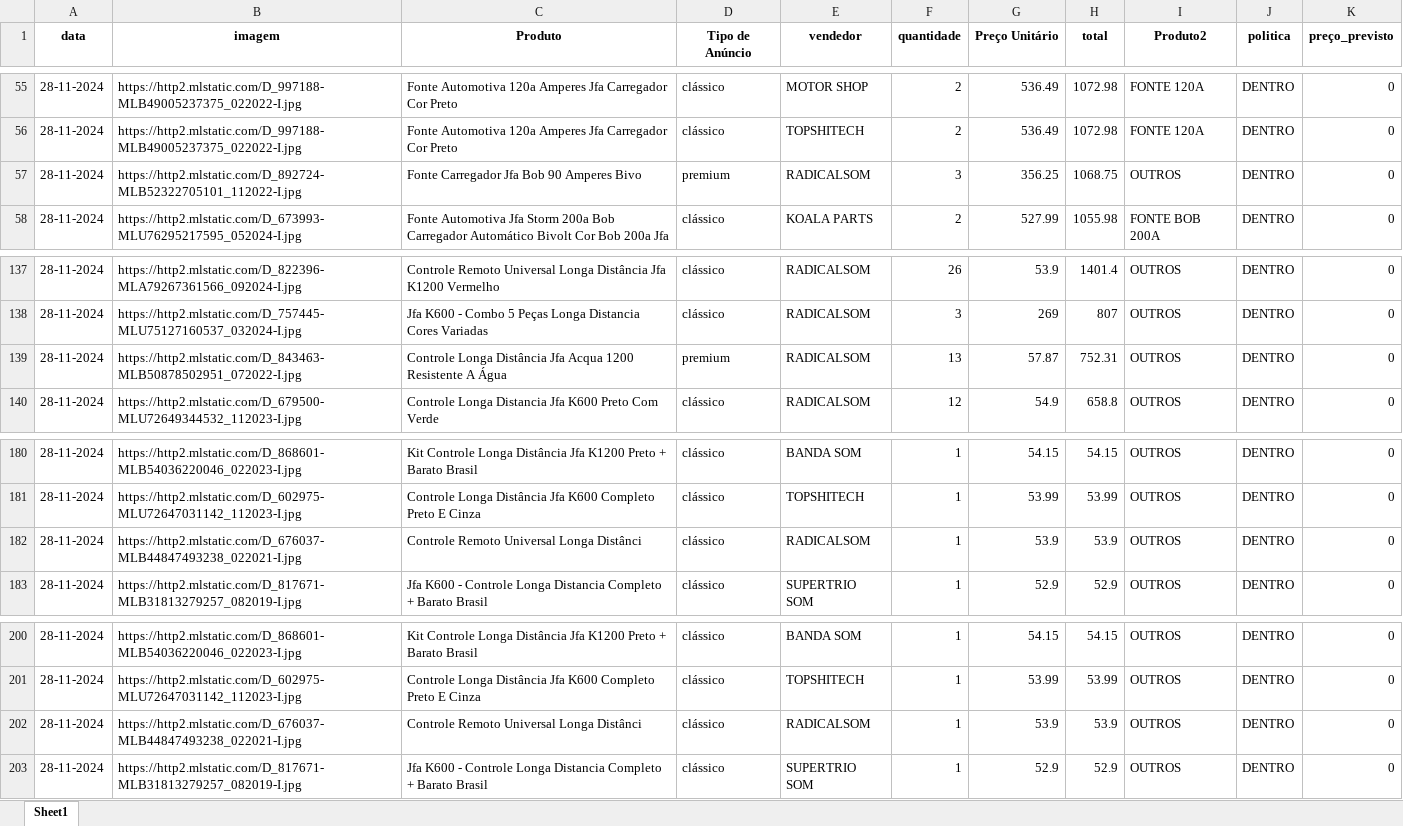
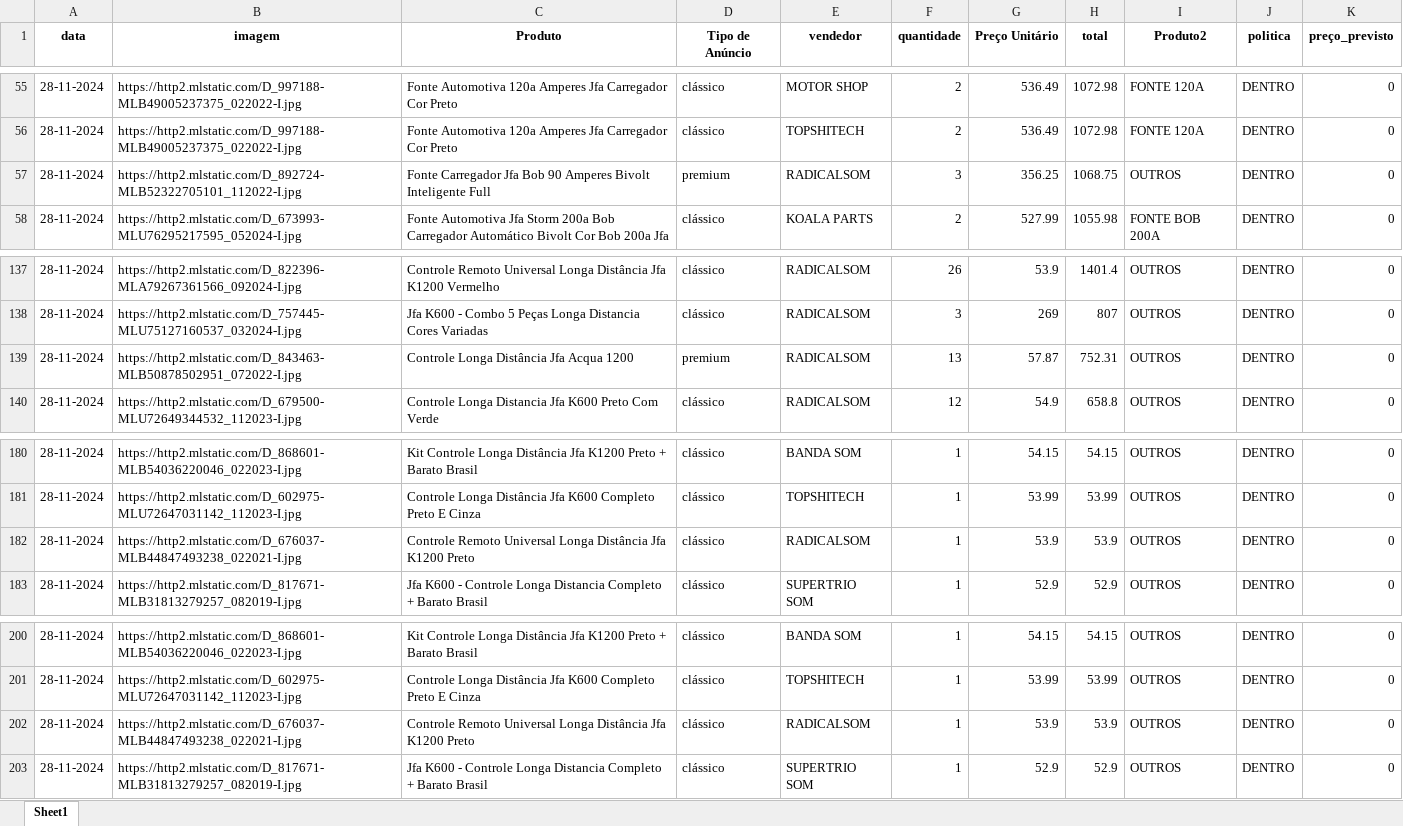
Before and after one commit to ArthurDuarte77/vendas-fora-politica, an Excel workbook: resultado.xlsx, sheet Sheet1, drawn as a sheet; only a part is shown, gaps mark what is left out; values as stored, in another font and other column widths than the file's, no borders; the diff covers the shown part only; the diff names each change by its address in the sheet, - before the commit and + after, or states it on an @@ line.

```diff
--- a/resultado.xlsx (sheet Sheet1)
+++ b/resultado.xlsx (sheet Sheet1)
-C57 (Produto): …90 Amperes Bivo
+C57 (Produto): …90 Amperes Bivolt Inteligente Full
-C139 (Produto): …Acqua 1200 Resistente A Água
+C139 (Produto): …Acqua 1200
-C182 (Produto): …Universal Longa Distânci
+C182 (Produto): …Universal Longa Distância Jfa K1200 Preto
-C202 (Produto): …Universal Longa Distânci
+C202 (Produto): …Universal Longa Distância Jfa K1200 Preto
```
Also changed, not shown: 2 added rows and 6 edited cells elsewhere in this sheet, items.xlsx, 1 other file.
